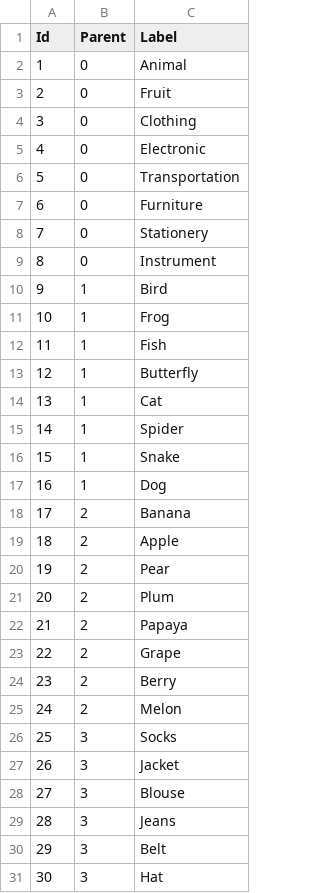
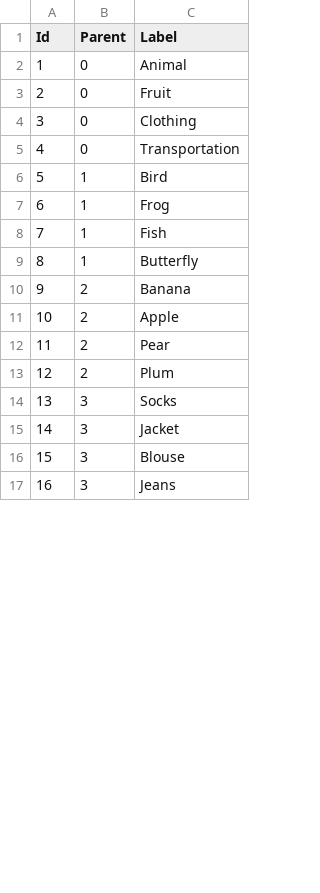
Before and after one commit to johannes95111/cs4249_assgn1_ay1819s1, a CSV file: data/menus/menu_depth_2_breadth_4.csv, drawn as a sheet; only a part is shown; removed rows and columns are numbered as before the commit, all else as after; the diff covers the shown part only; the diff names each change by its address in the sheet, - before the commit and + after, or states it on an @@ line.

```diff
--- a/data/menus/menu_depth_2_breadth_4.csv
+++ b/data/menus/menu_depth_2_breadth_4.csv
-row 5: 4 | 0 | Electronic
@@ column A (Id) renumbered between rows 5 and 20 @@
-row 7: 6 | 0 | Furniture
-row 8: 7 | 0 | Stationery
-row 9: 8 | 0 | Instrument
-row 14: 13 | 1 | Cat
-row 15: 14 | 1 | Spider
-row 16: 15 | 1 | Snake
-row 17: 16 | 1 | Dog
-row 22: 21 | 2 | Papaya
-row 23: 22 | 2 | Grape
-row 24: 23 | 2 | Berry
-row 25: 24 | 2 | Melon
-row 30: 29 | 3 | Belt
-row 31: 30 | 3 | Hat
```
Also changed, not shown: 1 added row, 39 removed rows and 3 edited cells elsewhere in this file, 5 other files.
